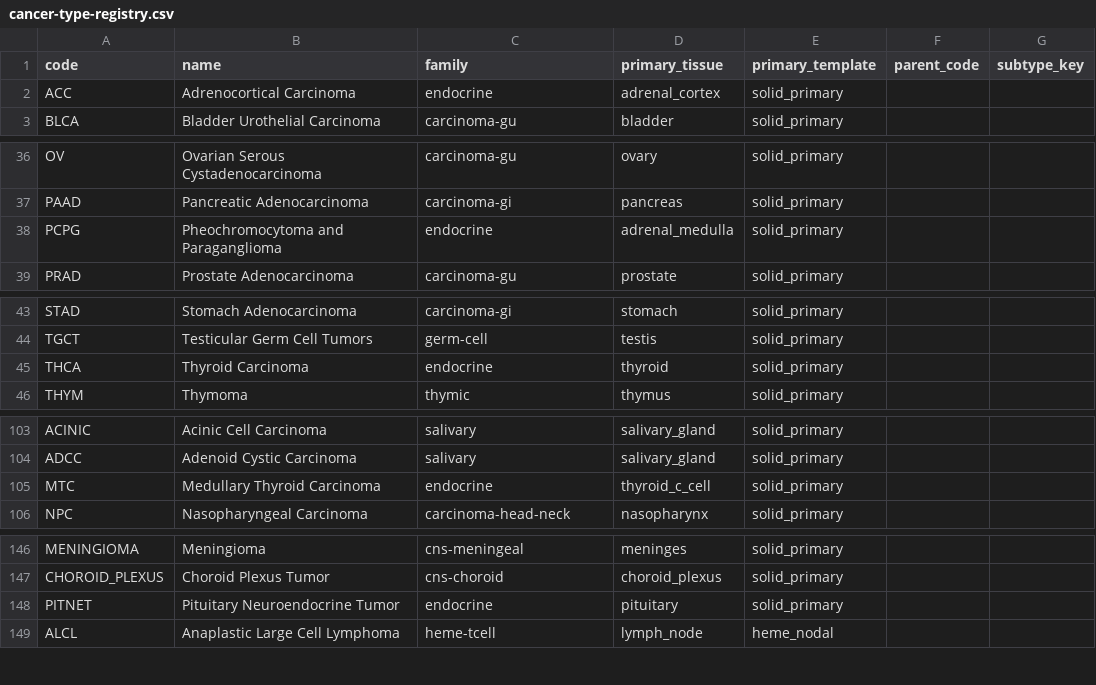
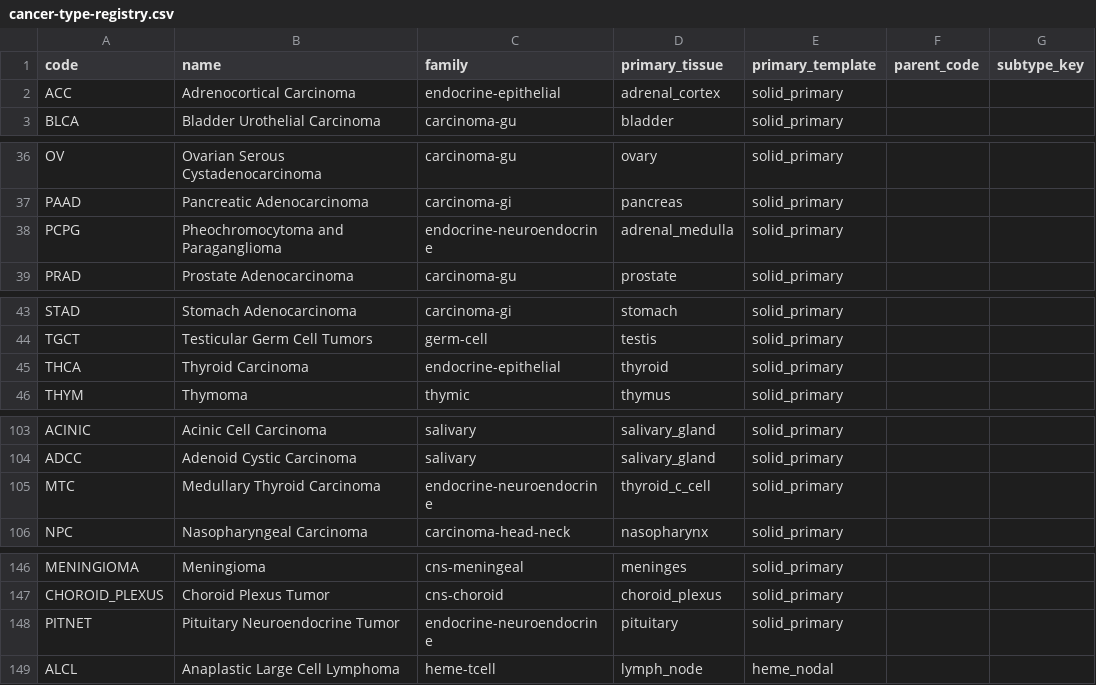
Before and after one commit to pirl-unc/pirlygenes, a CSV file: pirlygenes/data/cancer-type-registry.csv, drawn as a sheet; only a part is shown, gaps mark what is left out; the diff names each change by its address in the sheet, - before the commit and + after, or states it on an @@ line.

Commit message:
Split endocrine family into epithelial vs neuroendocrine (#359 follow-up) -> 5.22.43
endocrine = {ACC,PCPG,THCA,MTC,PITNET} mixed epithelial + neuroendocrine,
forcing per-code panel overrides. Split:
  endocrine-epithelial      = THCA, ACC (follicular/cortical epithelium)
  endocrine-neuroendocrine  = MTC, PCPG, PITNET
Note: PITNET grouped with NE per WHO 2022 (pituitary NEuroendocrine tumor),
deviating from #359's text which listed it non-NE. + display names. Burden
categories resolve via primary_tissue (no family fallback needed). 523 pass.

```diff
--- a/pirlygenes/data/cancer-type-registry.csv
+++ b/pirlygenes/data/cancer-type-registry.csv
-C2 (family): endocrine
+C2 (family): endocrine-epithelial
-C38 (family): endocrine
+C38 (family): endocrine-neuroendocrine
-C45 (family): endocrine
+C45 (family): endocrine-epithelial
-C105 (family): endocrine
+C105 (family): endocrine-neuroendocrine
-C148 (family): endocrine
+C148 (family): endocrine-neuroendocrine
```
Also changed, not shown: 2 other files.
